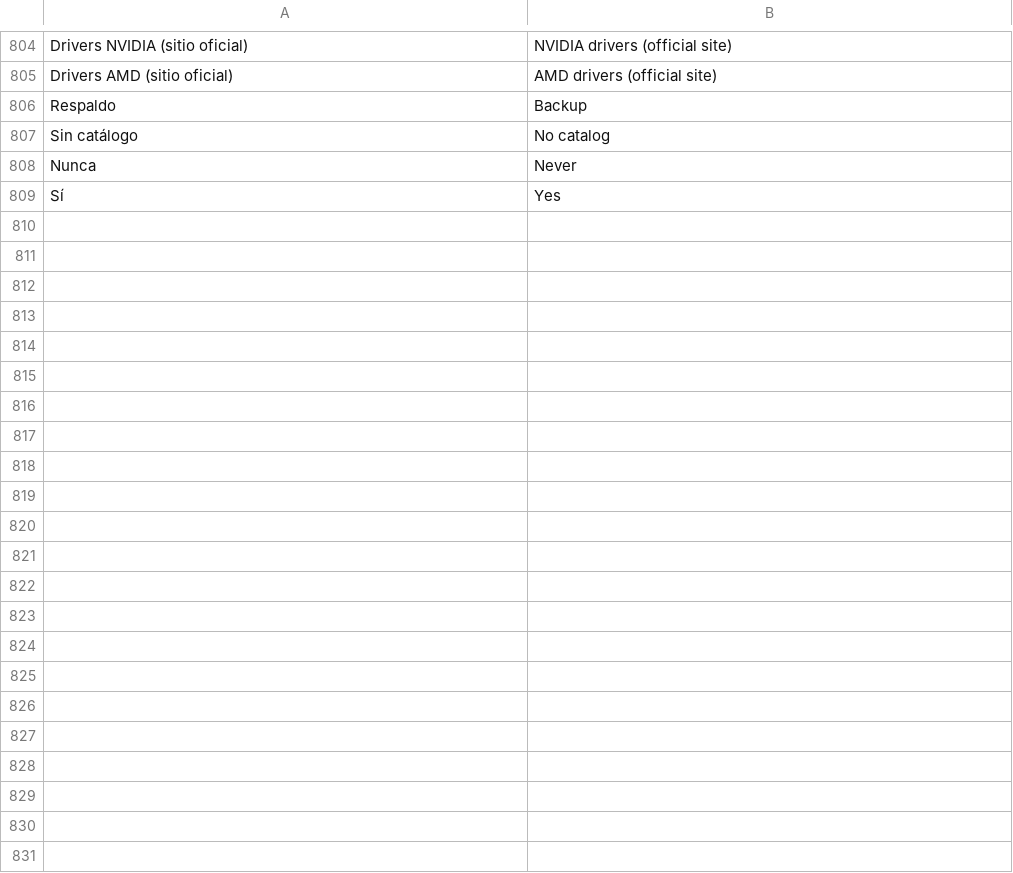
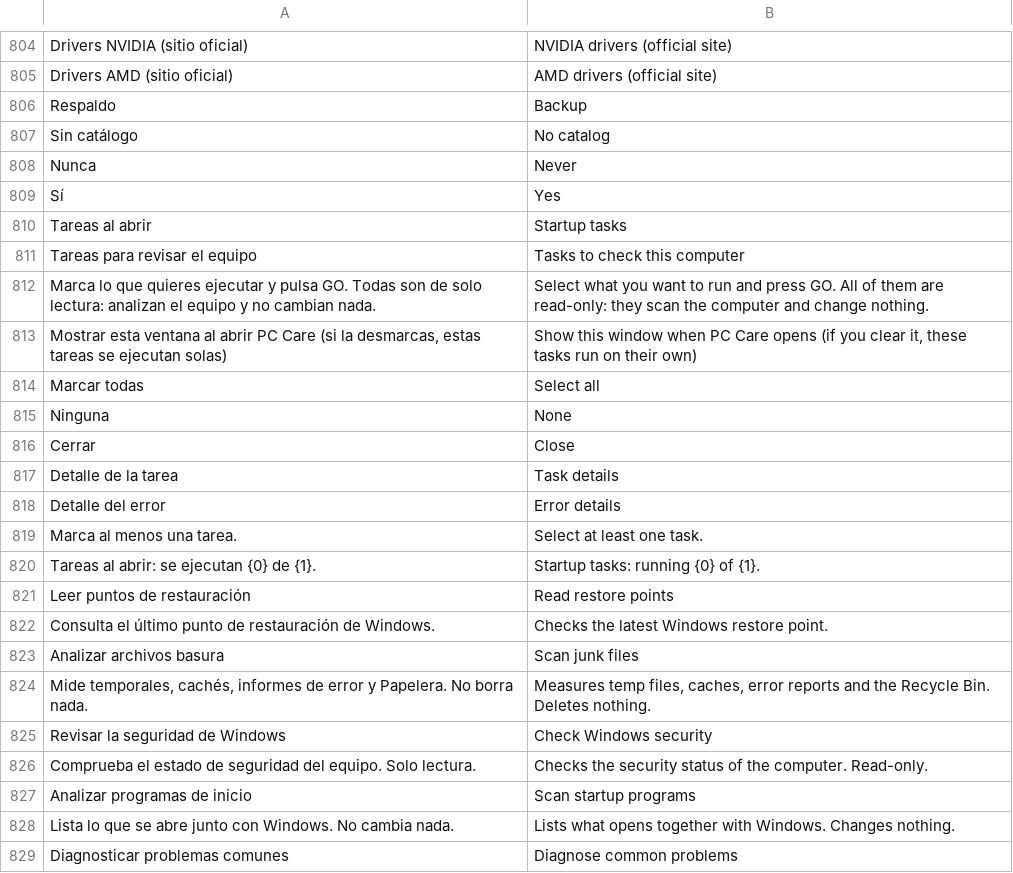
Before and after one commit to marcoadtup-cmd/PCCare, a TSV file: modulos/idioma/en.tsv, drawn as a sheet; only a part is shown, gaps mark what is left out; the diff covers the shown part only.

```diff
--- a/modulos/idioma/en.tsv
+++ b/modulos/idioma/en.tsv
@@ -809 +809,21 @@ Nunca	Never
 Sí	Yes
+Tareas al abrir	Startup tasks
+Tareas para revisar el equipo	Tasks to check this computer
+Marca lo que quieres ejecutar y pulsa GO. Todas son de solo lectura: analizan el equipo y no cambian nada.	Select what you want to run and press GO. All of them are read-only: they scan the computer and change nothing.
+Mostrar esta ventana al abrir PC Care (si la desmarcas, estas tareas se ejecutan solas)	Show this window when PC Care opens (if you clear it, these tasks run on their own)
+Marcar todas	Select all
+Ninguna	None
+Cerrar	Close
+Detalle de la tarea	Task details
+Detalle del error	Error details
+Marca al menos una tarea.	Select at least one task.
+Tareas al abrir: se ejecutan {0} de {1}.	Startup tasks: running {0} of {1}.
+Leer puntos de restauración	Read restore points
+Consulta el último punto de restauración de Windows.	Checks the latest Windows restore point.
+Analizar archivos basura	Scan junk files
+Mide temporales, cachés, informes de error y Papelera. No borra nada.	Measures temp files, caches, error reports and the Recycle Bin. Deletes nothing.
+Revisar la seguridad de Windows	Check Windows security
+Comprueba el estado de seguridad del equipo. Solo lectura.	Checks the security status of the computer. Read-only.
+Analizar programas de inicio	Scan startup programs
+Lista lo que se abre junto con Windows. No cambia nada.	Lists what opens together with Windows. Changes nothing.
+Diagnosticar problemas comunes	Diagnose common problems
```
Also changed, not shown: 24 added rows elsewhere in this file, 5 other files.
